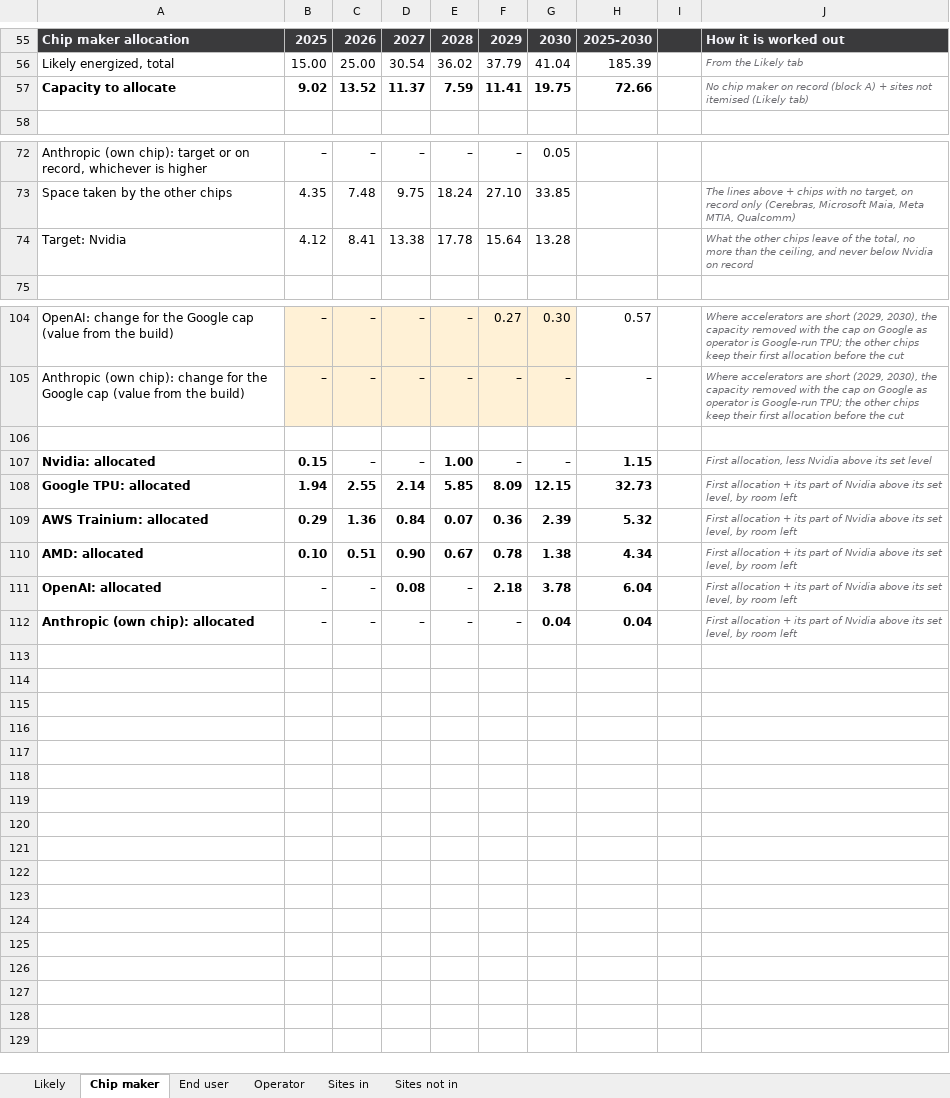
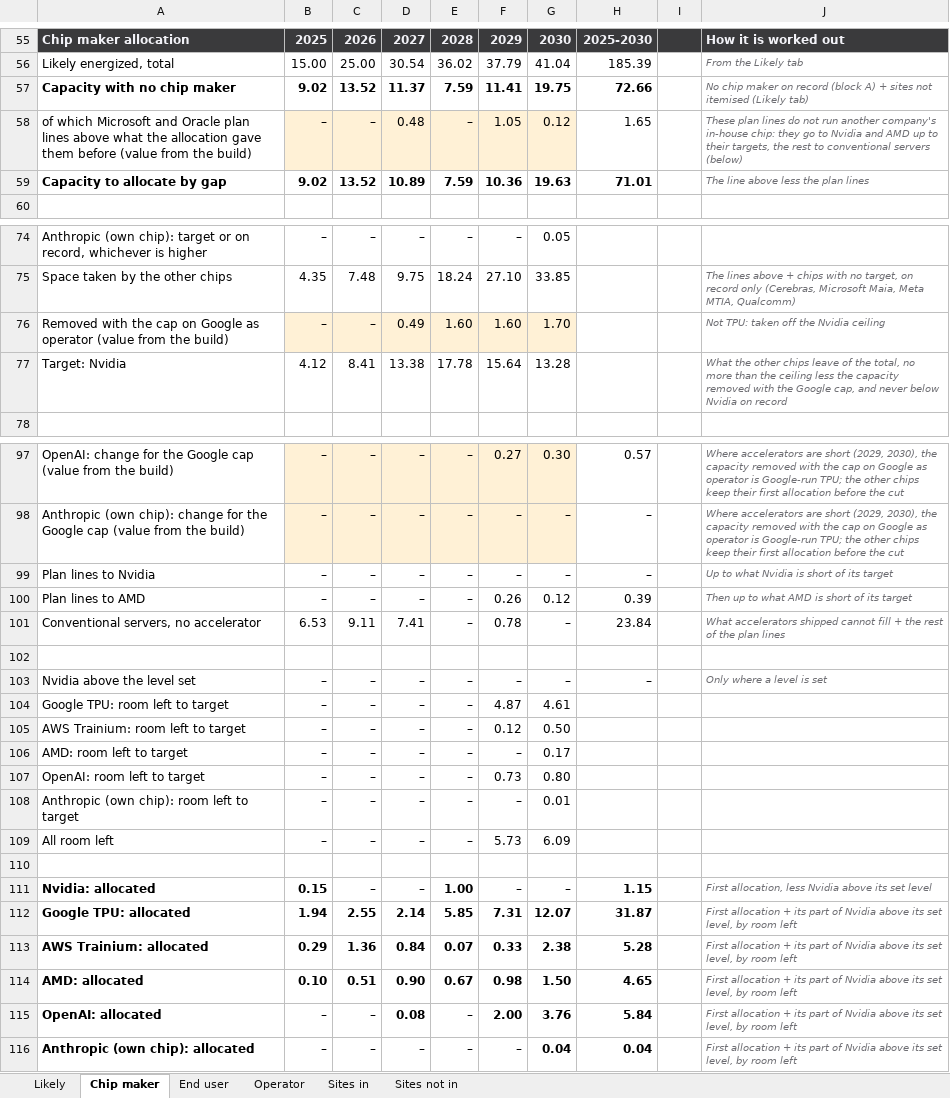
Before and after one commit to bernardhaswell/dcbuildsio, an Excel workbook: data/likely-energized-by-site.xlsx, sheet Chip maker, drawn as a sheet; only a part is shown, gaps mark what is left out; values as stored, in another font and other column widths than the file's, no borders; addresses are those after the commit; the diff covers the shown part only; the diff names each change by its address in the sheet, - before the commit and + after, or states it on an @@ line.

```diff
--- a/data/likely-energized-by-site.xlsx (sheet Chip maker)
+++ b/data/likely-energized-by-site.xlsx (sheet Chip maker)
-A57: Capacity to allocate
+A57: Capacity with no chip maker
+row 58: of which Microsoft and Oracle plan lines above what the allocation gave them before (value from the build) | – | – | 0.48 | – | 1.05 | 0.12 | 1.65 |  | These plan lines do not run another company's in-house chip: they go to Nvidia and AMD up to their targets, the rest to conventional servers (below)
+row 59: Capacity to allocate by gap | 9.02 | 13.52 | 10.89 | 7.59 | 10.36 | 19.63 | 71.01 |  | The line above less the plan lines
+row 76: Removed with the cap on Google as operator (value from the build) | – | – | 0.49 | 1.60 | 1.60 | 1.70 |  |  | Not TPU: taken off the Nvidia ceiling
-J77: …than the ceiling, and never…
+J77: …than the ceiling less the capacity removed with the Google cap, and never…
+row 99: Plan lines to Nvidia | – | – | – | – | – | – | – |  | Up to what Nvidia is short of its target
+row 100: Plan lines to AMD | – | – | – | – | 0.26 | 0.12 | 0.39 |  | Then up to what AMD is short of its target
+row 101: Conventional servers, no accelerator | 6.53 | 9.11 | 7.41 | – | 0.78 | – | 23.84 |  | What accelerators shipped cannot fill + the rest of the plan lines
+row 102: (empty)
@@ row 92 moved to row 103: Nvidia above the level set @@
+row 104: Google TPU: room left to target | – | – | – | – | 4.87 | 4.61
+row 105: AWS Trainium: room left to target | – | – | – | – | 0.12 | 0.50
+row 106: AMD: room left to target | – | – | – | – | – | 0.17
+row 107: OpenAI: room left to target | – | – | – | – | 0.73 | 0.80
@@ row 97 moved to row 108: Anthropic (own chip): room left to targe… @@
+row 109: All room left | – | – | – | – | 5.73 | 6.09
-F112: 8.09
+F112: 7.31
-G112: 12.15
+G112: 12.07
-H112: 32.73
+H112: 31.87
-F113: 0.36
+F113: 0.33
-G113: 2.39
+G113: 2.38
-H113: 5.32
+H113: 5.28
-F114: 0.78
+F114: 0.98
-G114: 1.38
+G114: 1.50
-H114: 4.34
+H114: 4.65
-F115: 2.18
+F115: 2.00
-G115: 3.78
+G115: 3.76
-H115: 6.04
+H115: 5.84
```
Also changed, not shown: 8 removed rows and 39 edited cells elsewhere in this sheet, formulas that keep their value, 1 other file.
